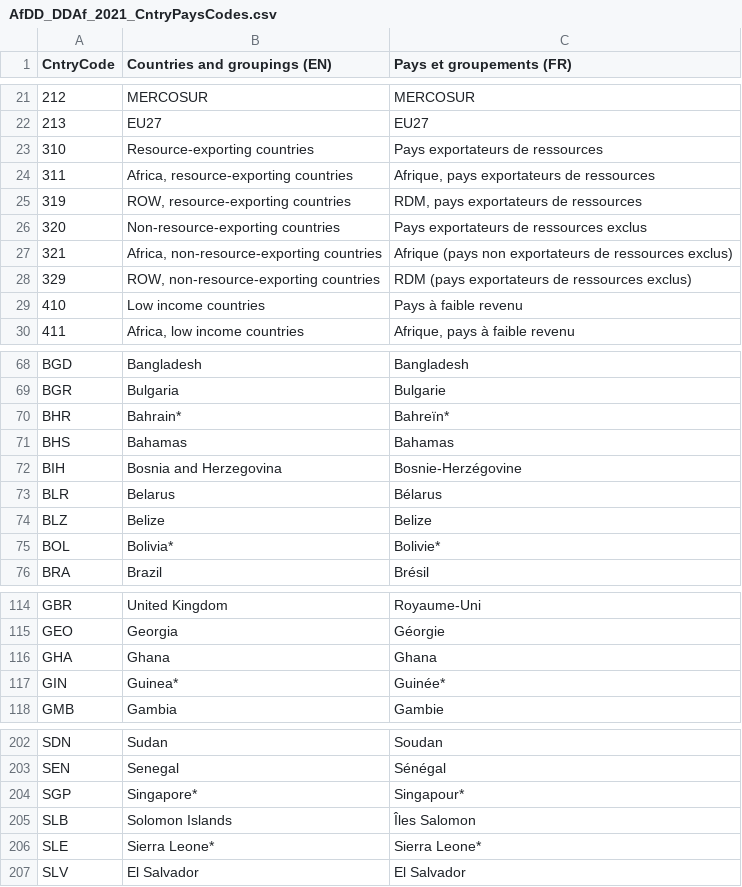
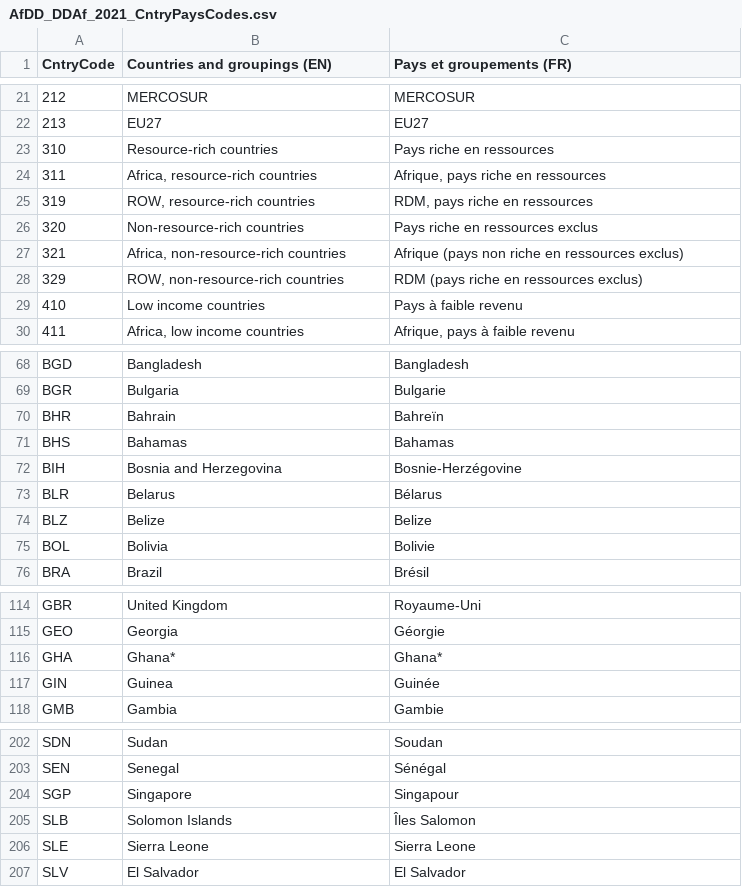
Before and after one commit to AfDDAnnex/AfDDDDAf2021, a CSV file: AfDD_DDAf_2021_CntryPaysCodes.csv, drawn as a sheet; only a part is shown, gaps mark what is left out; the diff covers the shown part only.

```diff
--- a/AfDD_DDAf_2021_CntryPaysCodes.csv
+++ b/AfDD_DDAf_2021_CntryPaysCodes.csv
@@ -22,8 +22,8 @@ CntryCode,Countries and groupings (EN),Pays et groupements (FR)
 213,EU27,EU27
-310,Resource-exporting countries,Pays exportateurs de ressources
-311,"Africa, resource-exporting countries","Afrique, pays exportateurs de ressources"
-319,"ROW, resource-exporting countries","RDM, pays exportateurs de ressources"
-320,Non-resource-exporting countries,Pays exportateurs de ressources exclus
-321,"Africa, non-resource-exporting countries",Afrique (pays non exportateurs de ressources exclus)
-329,"ROW, non-resource-exporting countries",RDM (pays exportateurs de ressources exclus)
+310,Resource-rich countries,Pays riche en ressources
+311,"Africa, resource-rich countries","Afrique, pays riche en ressources"
+319,"ROW, resource-rich countries","RDM, pays riche en ressources"
+320,Non-resource-rich countries,Pays riche en ressources exclus
+321,"Africa, non-resource-rich countries",Afrique (pays non riche en ressources exclus)
+329,"ROW, non-resource-rich countries",RDM (pays riche en ressources exclus)
 410,Low income countries,Pays à faible revenu
@@ -69,3 +69,3 @@ BGD,Bangladesh,Bangladesh
 BGR,Bulgaria,Bulgarie
-BHR,Bahrain*,Bahreïn*
+BHR,Bahrain,Bahreïn
 BHS,Bahamas,Bahamas
@@ -74,3 +74,3 @@ BLR,Belarus,Bélarus
 BLZ,Belize,Belize
-BOL,Bolivia*,Bolivie*
+BOL,Bolivia,Bolivie
 BRA,Brazil,Brésil
@@ -115,4 +115,4 @@ GBR,United Kingdom,Royaume-Uni
 GEO,Georgia,Géorgie
-GHA,Ghana,Ghana
-GIN,Guinea*,Guinée*
+GHA,Ghana*,Ghana*
+GIN,Guinea,Guinée
 GMB,Gambia,Gambie
@@ -203,5 +203,5 @@ SDN,Sudan,Soudan
 SEN,Senegal,Sénégal
-SGP,Singapore*,Singapour*
+SGP,Singapore,Singapour
 SLB,Solomon Islands,Îles Salomon
-SLE,Sierra Leone*,Sierra Leone*
+SLE,Sierra Leone,Sierra Leone
 SLV,El Salvador,El Salvador
```
Also changed, not shown: 24 edited cells elsewhere in this file, 2 other files.
